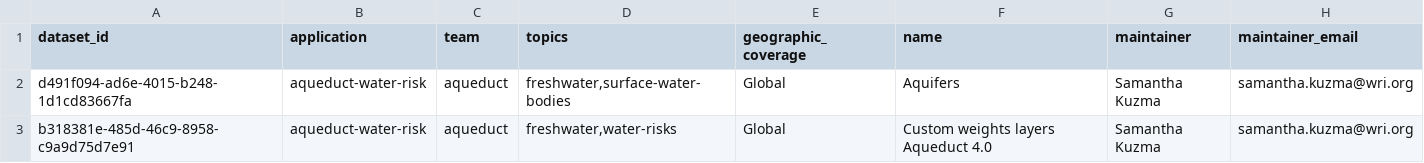
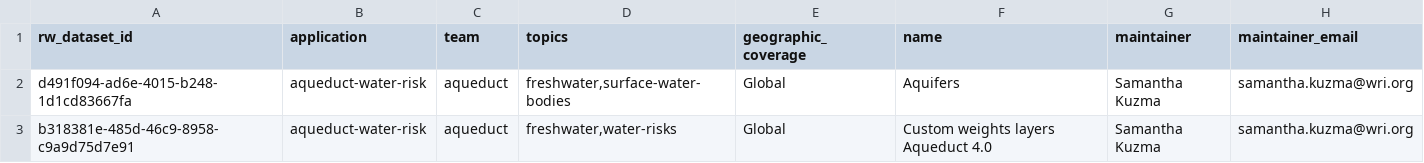
Before and after one commit to wri/wri-odp, a CSV file: migration/files/datasets.csv, drawn as a sheet; only a part is shown.

```diff
--- a/migration/files/datasets.csv
+++ b/migration/files/datasets.csv
@@ -1,2 +1,2 @@
-dataset_id,application,team,topics,geographic_coverage,name,maintainer,maintainer_email
+rw_dataset_id,application,team,topics,geographic_coverage,name,maintainer,maintainer_email
 d491f094-ad6e-4015-b248-1d1cd83667fa,aqueduct-water-risk,aqueduct,"freshwater,surface-water-bodies",Global,Aquifers,Samantha Kuzma,samantha.kuzma@wri.org
```
Also changed, not shown: migration/files/gfw_datasets.csv, 3 other files.
